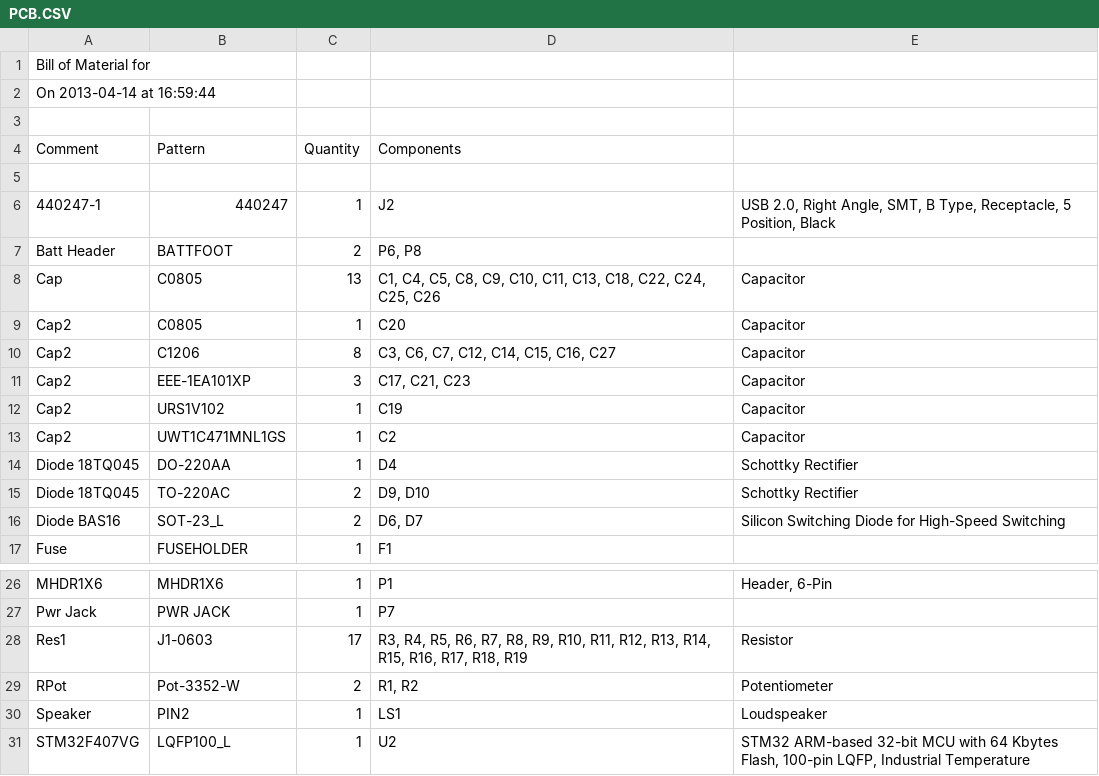
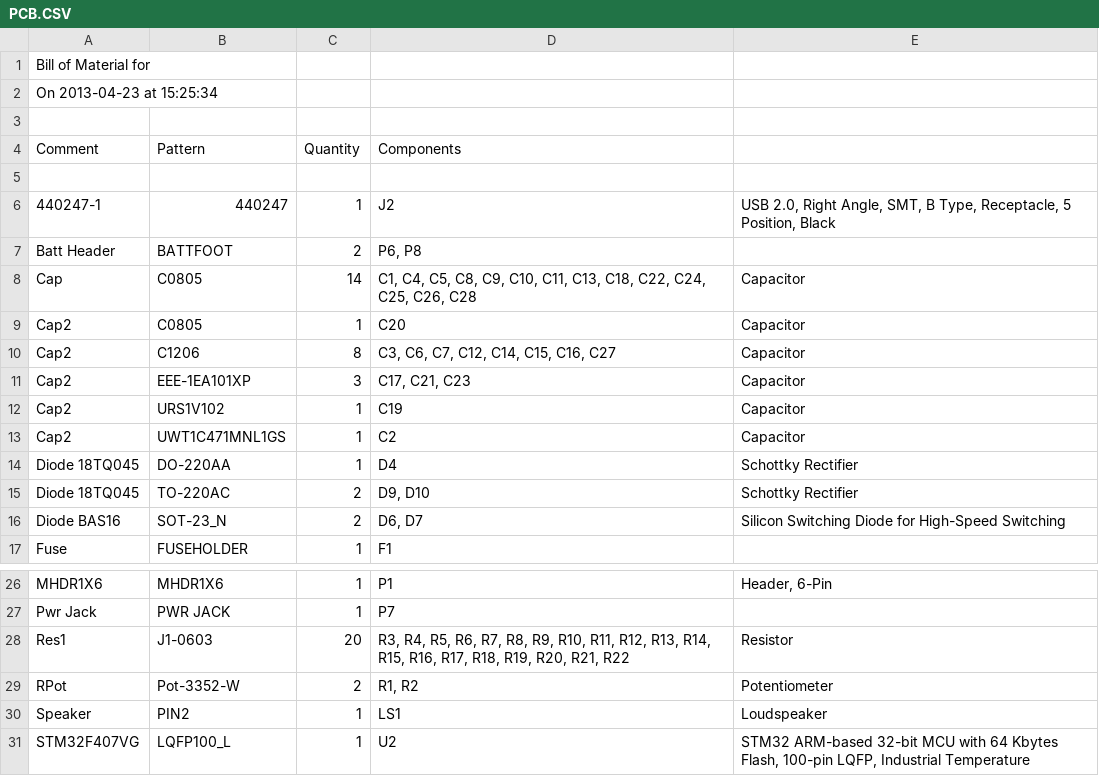
Before and after one commit to wael-suleiman-UdeS/RobotFoot, a CSV file: Altium/Output/PCB.CSV, drawn as a sheet; only a part is shown, gaps mark what is left out.

```diff
--- a/Altium/Output/PCB.CSV
+++ b/Altium/Output/PCB.CSV
@@ -1,3 +1,3 @@
 "Bill of Material for "
-"On 2013-04-14 at 16:59:44"
+"On 2013-04-23 at 15:25:34"
 
@@ -7,3 +7,3 @@
 "Batt Header","BATTFOOT","2","P6, P8",""
-"Cap","C0805","13","C1, C4, C5, C8, C9, C10, C11, C13, C18, C22, C24, C25, C26","Capacitor"
+"Cap","C0805","14","C1, C4, C5, C8, C9, C10, C11, C13, C18, C22, C24, C25, C26, C28","Capacitor"
 "Cap2","C0805","1","C20","Capacitor"
@@ -15,3 +15,3 @@
 "Diode 18TQ045","TO-220AC","2","D9, D10","Schottky Rectifier"
-"Diode BAS16","SOT-23_L","2","D6, D7","Silicon Switching Diode for High-Speed Switching"
+"Diode BAS16","SOT-23_N","2","D6, D7","Silicon Switching Diode for High-Speed Switching"
 "Fuse","FUSEHOLDER","1","F1",""
@@ -27,3 +27,3 @@
 "Pwr Jack","PWR JACK","1","P7",""
-"Res1","J1-0603","17","R3, R4, R5, R6, R7, R8, R9, R10, R11, R12, R13, R14, R15, R16, R17, R18, R19","Resistor"
+"Res1","J1-0603","20","R3, R4, R5, R6, R7, R8, R9, R10, R11, R12, R13, R14, R15, R16, R17, R18, R19, R20, R21, R22","Resistor"
 "RPot","Pot-3352-W","2","R1, R2","Potentiometer"
```
Also changed, not shown: 39 other files.
